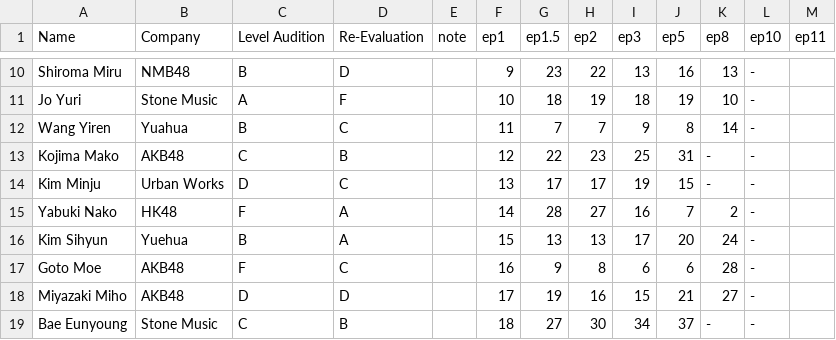
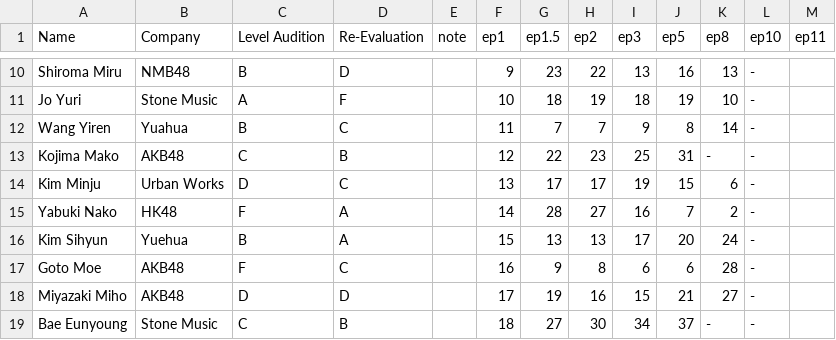
Before and after one commit to danyx50/p48ranking, a CSV file: produce48.csv, drawn as a sheet; only a part is shown, gaps mark what is left out.

Commit message:
Update produce48.csv

```diff
--- a/produce48.csv
+++ b/produce48.csv
@@ -13,3 +13,3 @@ Wang Yiren,Yuahua,B,C,,11,7,7,9,8,14,-
 Kojima Mako,AKB48,C,B,,12,22,23,25,31,-,-
-Kim Minju,Urban Works,D,C,,13,17,17,19,15,-,-
+Kim Minju,Urban Works,D,C,,13,17,17,19,15,6,-
 Yabuki Nako,HK48,F,A,,14,28,27,16,7,2,-
```
